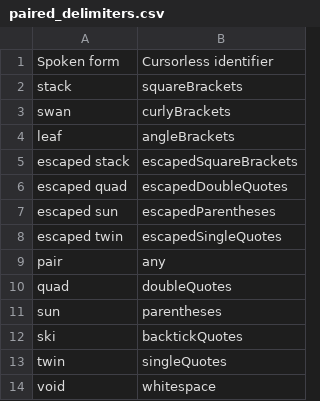
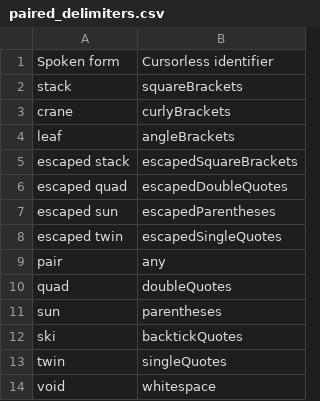
Before and after one commit to jaresty/mac-dotfiles, a CSV file: cursorless-settings/paired_delimiters.csv, drawn as a sheet.

Commit message:
Forgot to update the cursor list paired delimiter list

```diff
--- a/cursorless-settings/paired_delimiters.csv
+++ b/cursorless-settings/paired_delimiters.csv
@@ -2,3 +2,3 @@ Spoken form, Cursorless identifier
 stack, squareBrackets
-swan, curlyBrackets
+crane, curlyBrackets
 leaf, angleBrackets
```
